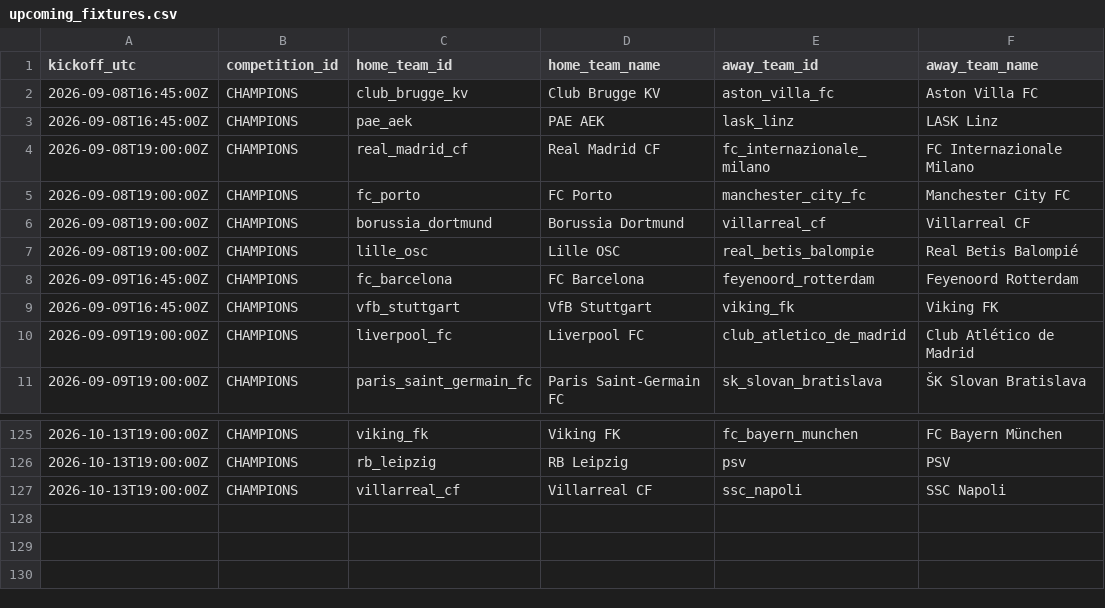
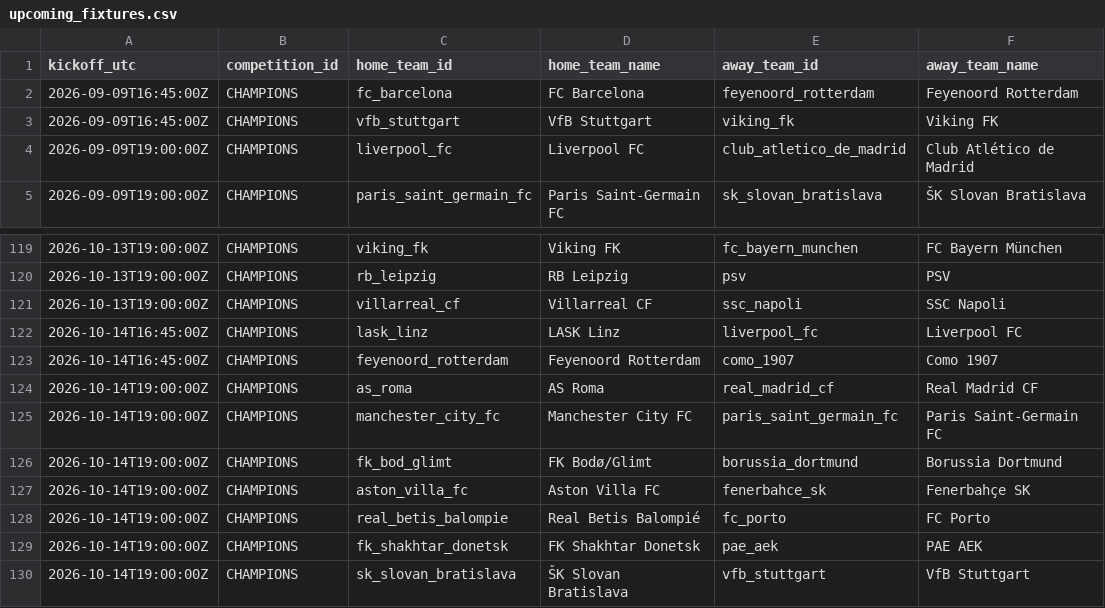
Before and after one commit to alesinho777/botinho777, a CSV file: data/raw/upcoming_fixtures.csv, drawn as a sheet; only a part is shown, gaps mark what is left out; removed rows and columns are numbered as before the commit, all else as after; the diff names each change by its address in the sheet, - before the commit and + after, or states it on an @@ line.

```diff
--- a/data/raw/upcoming_fixtures.csv
+++ b/data/raw/upcoming_fixtures.csv
-row 2: 2026-09-08T16:45:00Z | CHAMPIONS | club_brugge_kv | Club Brugge KV | aston_villa_fc | Aston Villa FC
-row 3: 2026-09-08T16:45:00Z | CHAMPIONS | pae_aek | PAE AEK | lask_linz | LASK Linz
-row 4: 2026-09-08T19:00:00Z | CHAMPIONS | real_madrid_cf | Real Madrid CF | fc_internazionale_milano | FC Internazionale Milano
-row 5: 2026-09-08T19:00:00Z | CHAMPIONS | fc_porto | FC Porto | manchester_city_fc | Manchester City FC
-row 6: 2026-09-08T19:00:00Z | CHAMPIONS | borussia_dortmund | Borussia Dortmund | villarreal_cf | Villarreal CF
-row 7: 2026-09-08T19:00:00Z | CHAMPIONS | lille_osc | Lille OSC | real_betis_balompie | Real Betis Balompié
+row 122: 2026-10-14T16:45:00Z | CHAMPIONS | lask_linz | LASK Linz | liverpool_fc | Liverpool FC
+row 123: 2026-10-14T16:45:00Z | CHAMPIONS | feyenoord_rotterdam | Feyenoord Rotterdam | como_1907 | Como 1907
+row 124: 2026-10-14T19:00:00Z | CHAMPIONS | as_roma | AS Roma | real_madrid_cf | Real Madrid CF
+row 125: 2026-10-14T19:00:00Z | CHAMPIONS | manchester_city_fc | Manchester City FC | paris_saint_germain_fc | Paris Saint-Germain FC
+row 126: 2026-10-14T19:00:00Z | CHAMPIONS | fk_bod_glimt | FK Bodø/Glimt | borussia_dortmund | Borussia Dortmund
+row 127: 2026-10-14T19:00:00Z | CHAMPIONS | aston_villa_fc | Aston Villa FC | fenerbahce_sk | Fenerbahçe SK
+row 128: 2026-10-14T19:00:00Z | CHAMPIONS | real_betis_balompie | Real Betis Balompié | fc_porto | FC Porto
+row 129: 2026-10-14T19:00:00Z | CHAMPIONS | fk_shakhtar_donetsk | FK Shakhtar Donetsk | pae_aek | PAE AEK
+row 130: 2026-10-14T19:00:00Z | CHAMPIONS | sk_slovan_bratislava | ŠK Slovan Bratislava | vfb_stuttgart | VfB Stuttgart
```
Also changed, not shown: data/raw/real_matches.csv.
